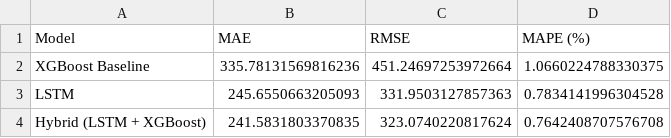
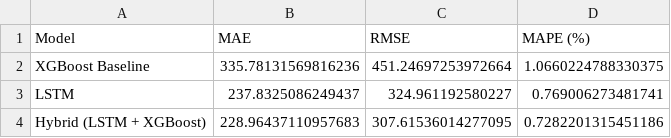
Before and after one commit to Yaqiao-chi-helen/Forecasting-team4, a CSV file: notebooks/models/model_comparison_results.csv, drawn as a sheet.

Commit message:
Update saved model and results from final one

```diff
--- a/notebooks/models/model_comparison_results.csv
+++ b/notebooks/models/model_comparison_results.csv
@@ -2,3 +2,3 @@ Model,MAE,RMSE,MAPE (%)
 XGBoost Baseline,335.78131569816236,451.24697253972664,1.0660224788330375
-LSTM,245.6550663205093,331.9503127857363,0.7834141996304528
-Hybrid (LSTM + XGBoost),241.5831803370835,323.0740220817624,0.7642408707576708
+LSTM,237.8325086249437,324.961192580227,0.769006273481741
+Hybrid (LSTM + XGBoost),228.96437110957683,307.61536014277095,0.7282201315451186
```
Also changed, not shown: 1 other file.
